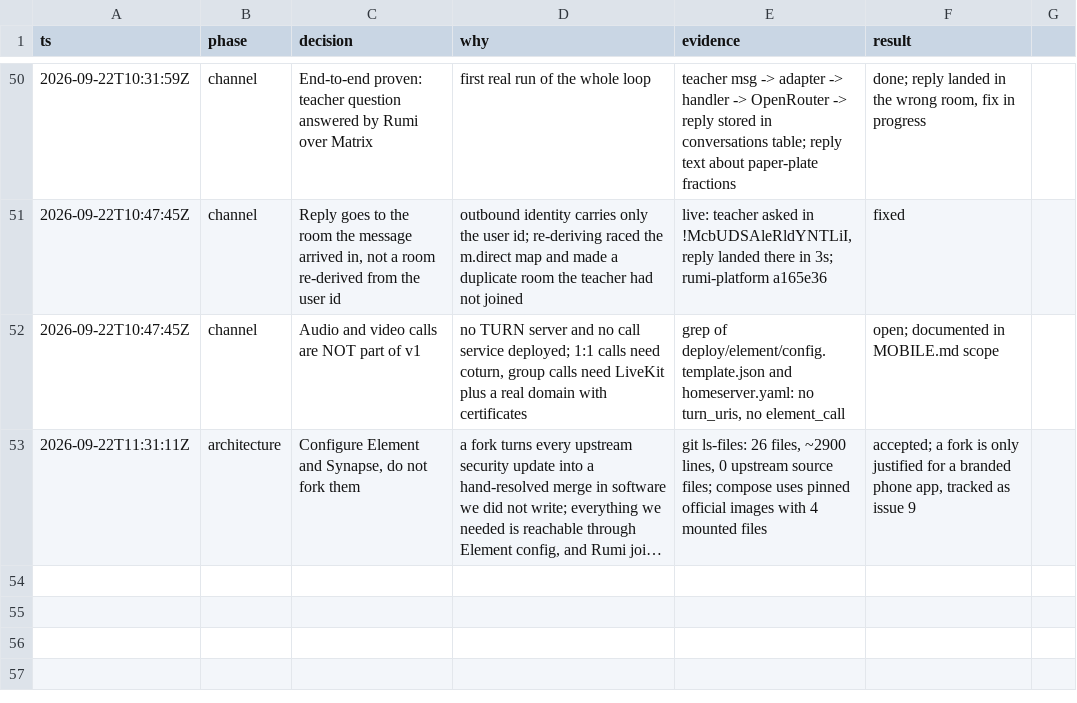
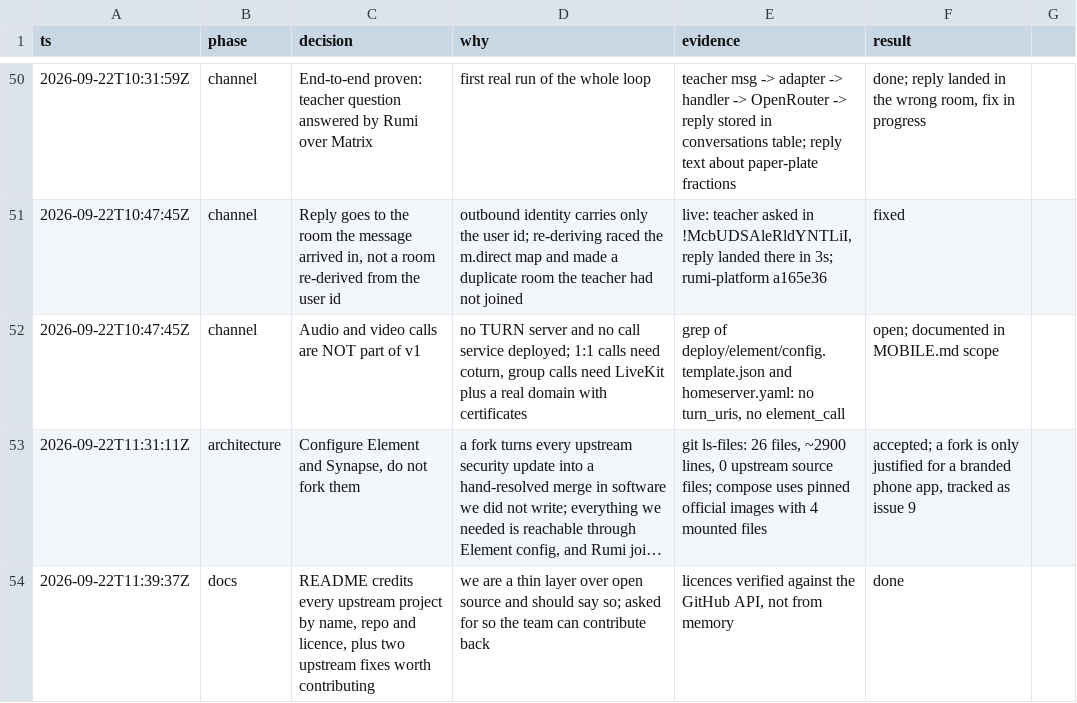
Before and after one commit to Orenda-Project/rumi-messenger, a TSV file: docs/DECISIONS.tsv, drawn as a sheet; only a part is shown, gaps mark what is left out; long unchanged cells end in …; the diff names each change by its address in the sheet, - before the commit and + after, or states it on an @@ line.

```diff
--- a/docs/DECISIONS.tsv
+++ b/docs/DECISIONS.tsv
+row 54: 2026-09-22T11:39:37Z | docs | README credits every upstream project by name, repo and licence, plus two upstream fixes worth contributing | we are a thin layer over open source and should say so; asked for so the team can contribute back | licences verified against the GitHub API, not from memory | done
```
Also changed, not shown: 1 other file.
